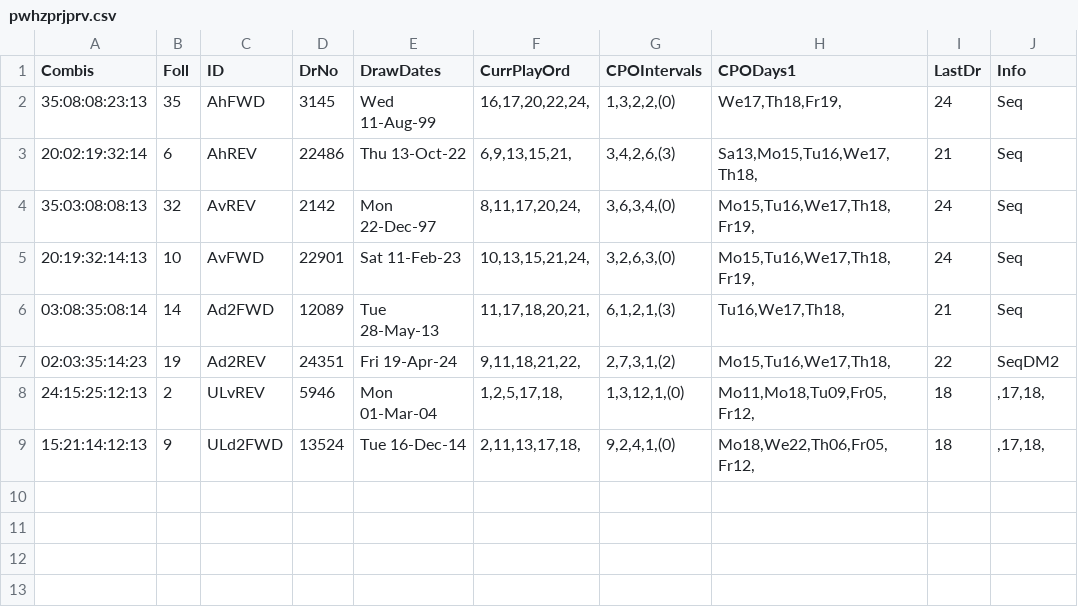
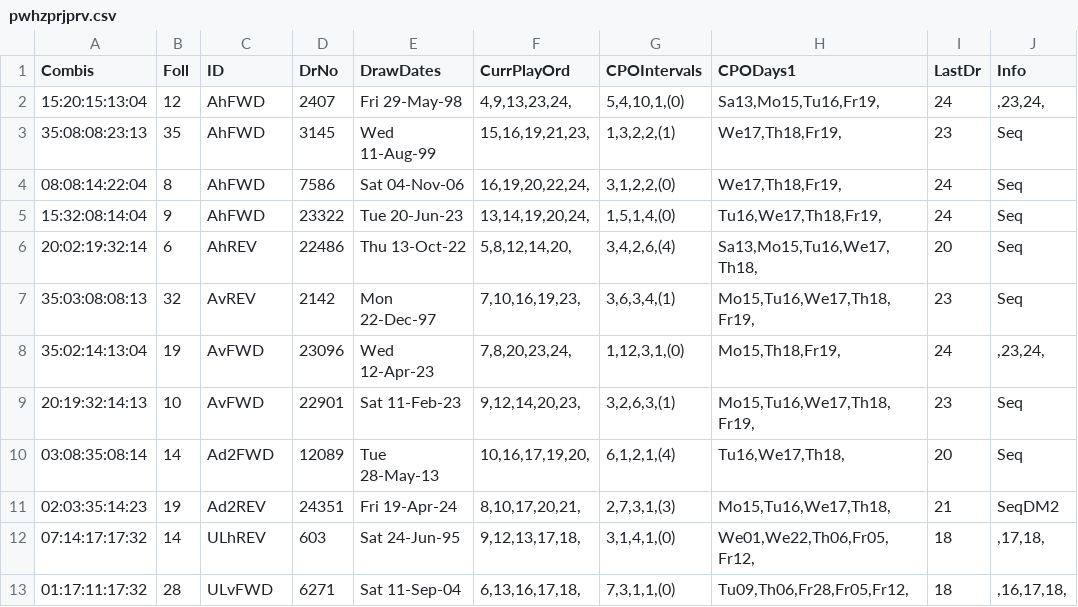
Before and after one commit to csnlcbtt/wix, a CSV file: csv/pwhzprjprv.csv, drawn as a sheet.

```diff
--- a/csv/pwhzprjprv.csv
+++ b/csv/pwhzprjprv.csv
@@ -1,9 +1,13 @@
 "Combis","Foll","ID","DrNo","DrawDates","CurrPlayOrd","CPOIntervals","CPODays1","LastDr","Info"
-"35:08:08:23:13",35,"AhFWD",3145,"Wed 11-Aug-99","16,17,20,22,24,","1,3,2,2,(0)","We17,Th18,Fr19,",24,"Seq"
-"20:02:19:32:14",6,"AhREV",22486,"Thu 13-Oct-22","6,9,13,15,21,","3,4,2,6,(3)","Sa13,Mo15,Tu16,We17,Th18,",21,"Seq"
-"35:03:08:08:13",32,"AvREV",2142,"Mon 22-Dec-97","8,11,17,20,24,","3,6,3,4,(0)","Mo15,Tu16,We17,Th18,Fr19,",24,"Seq"
-"20:19:32:14:13",10,"AvFWD",22901,"Sat 11-Feb-23","10,13,15,21,24,","3,2,6,3,(0)","Mo15,Tu16,We17,Th18,Fr19,",24,"Seq"
-"03:08:35:08:14",14,"Ad2FWD",12089,"Tue 28-May-13","11,17,18,20,21,","6,1,2,1,(3)","Tu16,We17,Th18,",21,"Seq"
-"02:03:35:14:23",19,"Ad2REV",24351,"Fri 19-Apr-24","9,11,18,21,22,","2,7,3,1,(2)","Mo15,Tu16,We17,Th18,",22,"SeqDM2"
-"24:15:25:12:13",2,"ULvREV",5946,"Mon 01-Mar-04","1,2,5,17,18,","1,3,12,1,(0)","Mo11,Mo18,Tu09,Fr05,Fr12,",18,",17,18,"
-"15:21:14:12:13",9,"ULd2FWD",13524,"Tue 16-Dec-14","2,11,13,17,18,","9,2,4,1,(0)","Mo18,We22,Th06,Fr05,Fr12,",18,",17,18,"
+"15:20:15:13:04",12,"AhFWD",2407,"Fri 29-May-98","4,9,13,23,24,","5,4,10,1,(0)","Sa13,Mo15,Tu16,Fr19,",24,",23,24,"
+"35:08:08:23:13",35,"AhFWD",3145,"Wed 11-Aug-99","15,16,19,21,23,","1,3,2,2,(1)","We17,Th18,Fr19,",23,"Seq"
+"08:08:14:22:04",8,"AhFWD",7586,"Sat 04-Nov-06","16,19,20,22,24,","3,1,2,2,(0)","We17,Th18,Fr19,",24,"Seq"
+"15:32:08:14:04",9,"AhFWD",23322,"Tue 20-Jun-23","13,14,19,20,24,","1,5,1,4,(0)","Tu16,We17,Th18,Fr19,",24,"Seq"
+"20:02:19:32:14",6,"AhREV",22486,"Thu 13-Oct-22","5,8,12,14,20,","3,4,2,6,(4)","Sa13,Mo15,Tu16,We17,Th18,",20,"Seq"
+"35:03:08:08:13",32,"AvREV",2142,"Mon 22-Dec-97","7,10,16,19,23,","3,6,3,4,(1)","Mo15,Tu16,We17,Th18,Fr19,",23,"Seq"
+"35:02:14:13:04",19,"AvFWD",23096,"Wed 12-Apr-23","7,8,20,23,24,","1,12,3,1,(0)","Mo15,Th18,Fr19,",24,",23,24,"
+"20:19:32:14:13",10,"AvFWD",22901,"Sat 11-Feb-23","9,12,14,20,23,","3,2,6,3,(1)","Mo15,Tu16,We17,Th18,Fr19,",23,"Seq"
+"03:08:35:08:14",14,"Ad2FWD",12089,"Tue 28-May-13","10,16,17,19,20,","6,1,2,1,(4)","Tu16,We17,Th18,",20,"Seq"
+"02:03:35:14:23",19,"Ad2REV",24351,"Fri 19-Apr-24","8,10,17,20,21,","2,7,3,1,(3)","Mo15,Tu16,We17,Th18,",21,"SeqDM2"
+"07:14:17:17:32",14,"ULhREV",603,"Sat 24-Jun-95","9,12,13,17,18,","3,1,4,1,(0)","We01,We22,Th06,Fr05,Fr12,",18,",17,18,"
+"01:17:11:17:32",28,"ULvFWD",6271,"Sat 11-Sep-04","6,13,16,17,18,","7,3,1,1,(0)","Tu09,Th06,Fr28,Fr05,Fr12,",18,",16,17,18,"
```
Also changed, not shown: csv/p2hznhist.csv, csv/p2wkass.csv, 46 other files.
